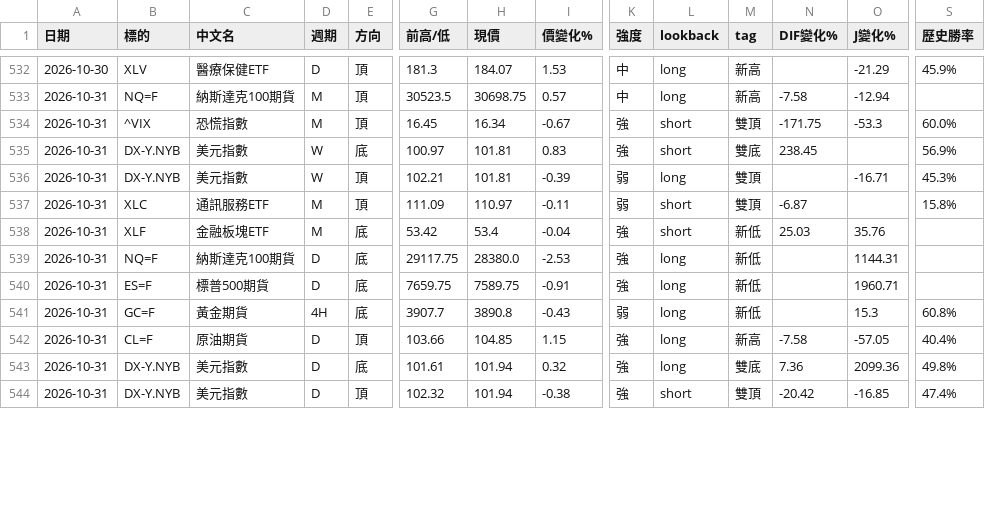
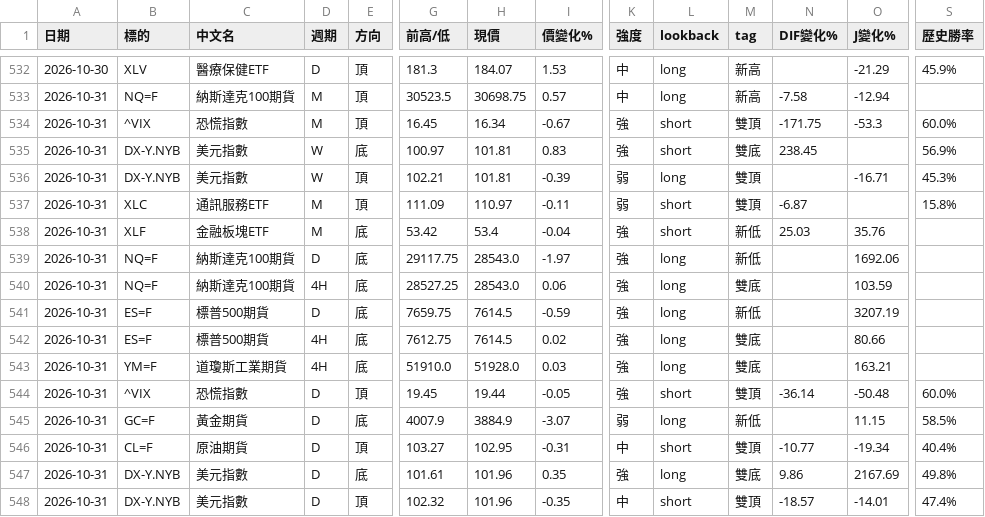
Before and after one commit to sector-div-rader/sector-div-radar, a CSV file: history.csv, drawn as a sheet; only a part is shown, gaps mark what is left out; addresses are those after the commit; rows hold the shown columns only; the diff covers the shown part only; the diff names each change by its address in the sheet, - before the commit and + after, or states it on an @@ line.

```diff
--- a/history.csv
+++ b/history.csv
-H539 (現價): 28380.0
+H539 (現價): 28543.0
-I539 (價變化%): -2.53
+I539 (價變化%): -1.97
-O539 (J變化%): 1144.31
+O539 (J變化%): 1692.06
+row 540: 2026-10-31 | NQ=F | 納斯達克100期貨 | 4H | 底 | 28527.25 | 28543.0 | 0.06 | 強 | long | 雙底 |  | 103.59
-H541 (現價): 7589.75
+H541 (現價): 7614.5
-I541 (價變化%): -0.91
+I541 (價變化%): -0.59
-O541 (J變化%): 1960.71
+O541 (J變化%): 3207.19
+row 542: 2026-10-31 | ES=F | 標普500期貨 | 4H | 底 | 7612.75 | 7614.5 | 0.02 | 強 | long | 雙底 |  | 80.66
+row 543: 2026-10-31 | YM=F | 道瓊斯工業期貨 | 4H | 底 | 51910.0 | 51928.0 | 0.03 | 強 | long | 雙底 |  | 163.21
+row 544: 2026-10-31 | ^VIX | 恐慌指數 | D | 頂 | 19.45 | 19.44 | -0.05 | 強 | short | 雙頂 | -36.14 | -50.48 | 60.0%
-D545 (週期): 4H
+D545 (週期): D
-G545 (前高/低): 3907.7
+G545 (前高/低): 4007.9
-H545 (現價): 3890.8
+H545 (現價): 3884.9
-I545 (價變化%): -0.43
+I545 (價變化%): -3.07
-O545 (J變化%): 15.3
+O545 (J變化%): 11.15
-S545 (歷史勝率): 60.8%
+S545 (歷史勝率): 58.5%
-G546 (前高/低): 103.66
+G546 (前高/低): 103.27
-H546 (現價): 104.85
+H546 (現價): 102.95
-I546 (價變化%): 1.15
+I546 (價變化%): -0.31
-K546 (強度): 強
+K546 (強度): 中
-L546 (lookback): long
+L546 (lookback): short
-M546 (tag): 新高
+M546 (tag): 雙頂
-N546 (DIF變化%): -7.58
+N546 (DIF變化%): -10.77
-O546 (J變化%): -57.05
+O546 (J變化%): -19.34
-H547:H548 (現價): 101.94
+H547:H548 (現價): 101.96
-I547 (價變化%): 0.32
+I547 (價變化%): 0.35
-N547 (DIF變化%): 7.36
+N547 (DIF變化%): 9.86
-O547 (J變化%): 2099.36
+O547 (J變化%): 2167.69
-I548 (價變化%): -0.38
+I548 (價變化%): -0.35
-K548 (強度): 強
+K548 (強度): 中
-N548 (DIF變化%): -20.42
+N548 (DIF變化%): -18.57
-O548 (J變化%): -16.85
+O548 (J變化%): -14.01
```
Also changed, not shown: 1 added row, 1 removed row and 30 edited cells elsewhere in this file, 2 other files.
